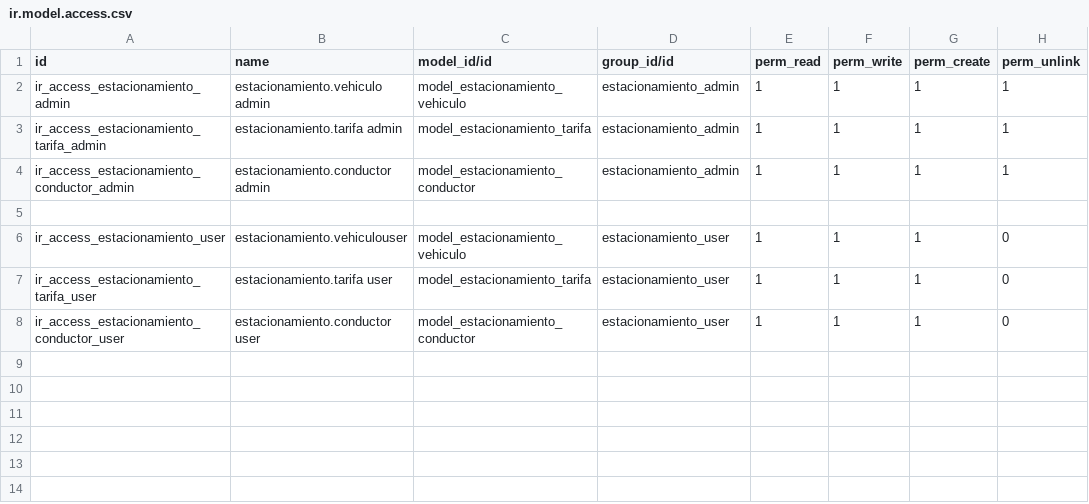
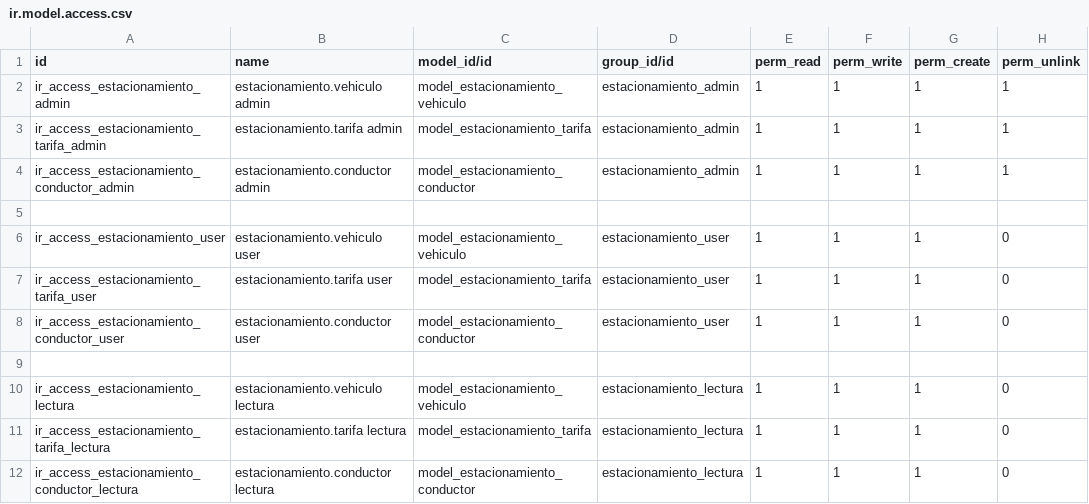
Before and after one commit to anex/estacionamiento, a CSV file: ir.model.access.csv, drawn as a sheet.

Commit message:
Añadiendo Grupo de solo lectura para aquellos vehiculos que tengan excento el pago
Signed-off-by: Carlos Paredes <cparedes@covetel.com.ve>

```diff
--- a/ir.model.access.csv
+++ b/ir.model.access.csv
@@ -5,4 +5,8 @@ ir_access_estacionamiento_conductor_admin,estacionamiento.conductor admin,model_
 
-ir_access_estacionamiento_user,estacionamiento.vehiculouser,model_estacionamiento_vehiculo,estacionamiento_user,1,1,1,0
+ir_access_estacionamiento_user,estacionamiento.vehiculo user,model_estacionamiento_vehiculo,estacionamiento_user,1,1,1,0
 ir_access_estacionamiento_tarifa_user,estacionamiento.tarifa user,model_estacionamiento_tarifa,estacionamiento_user,1,1,1,0
 ir_access_estacionamiento_conductor_user,estacionamiento.conductor user,model_estacionamiento_conductor,estacionamiento_user,1,1,1,0
+
+ir_access_estacionamiento_lectura,estacionamiento.vehiculo lectura,model_estacionamiento_vehiculo,estacionamiento_lectura,1,1,1,0
+ir_access_estacionamiento_tarifa_lectura,estacionamiento.tarifa lectura,model_estacionamiento_tarifa,estacionamiento_lectura,1,1,1,0
+ir_access_estacionamiento_conductor_lectura,estacionamiento.conductor lectura,model_estacionamiento_conductor,estacionamiento_lectura,1,1,1,0
```
Also changed, not shown: 1 other file.
